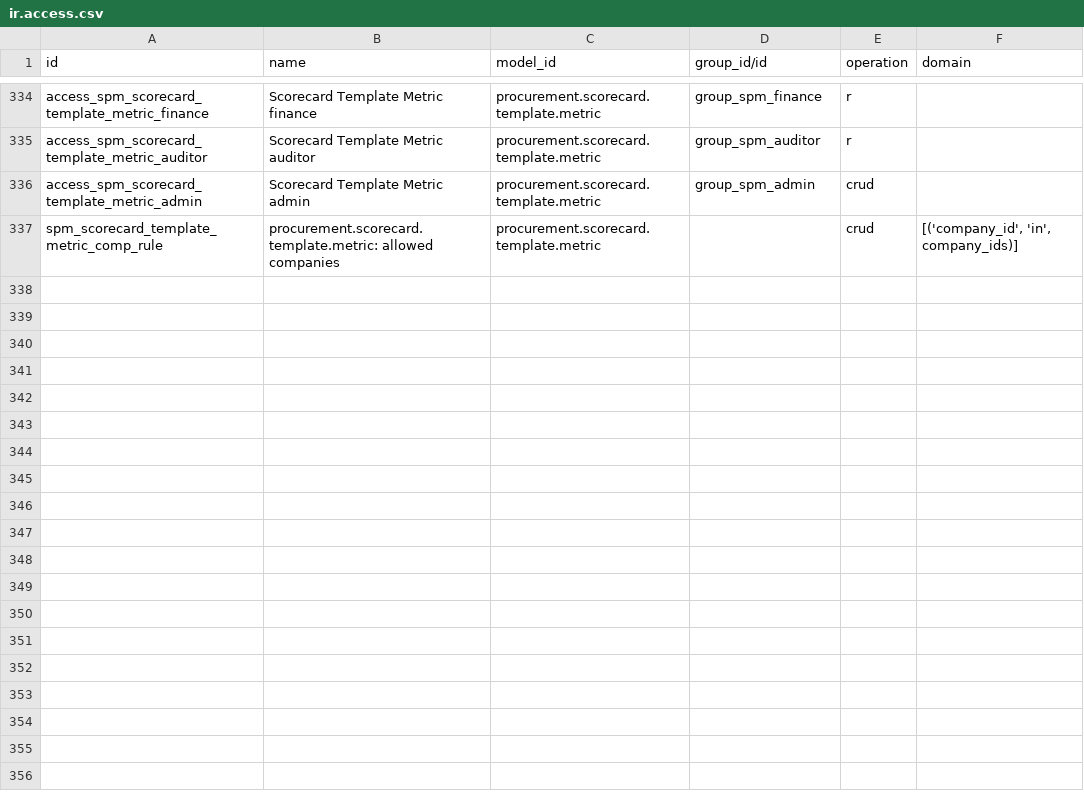
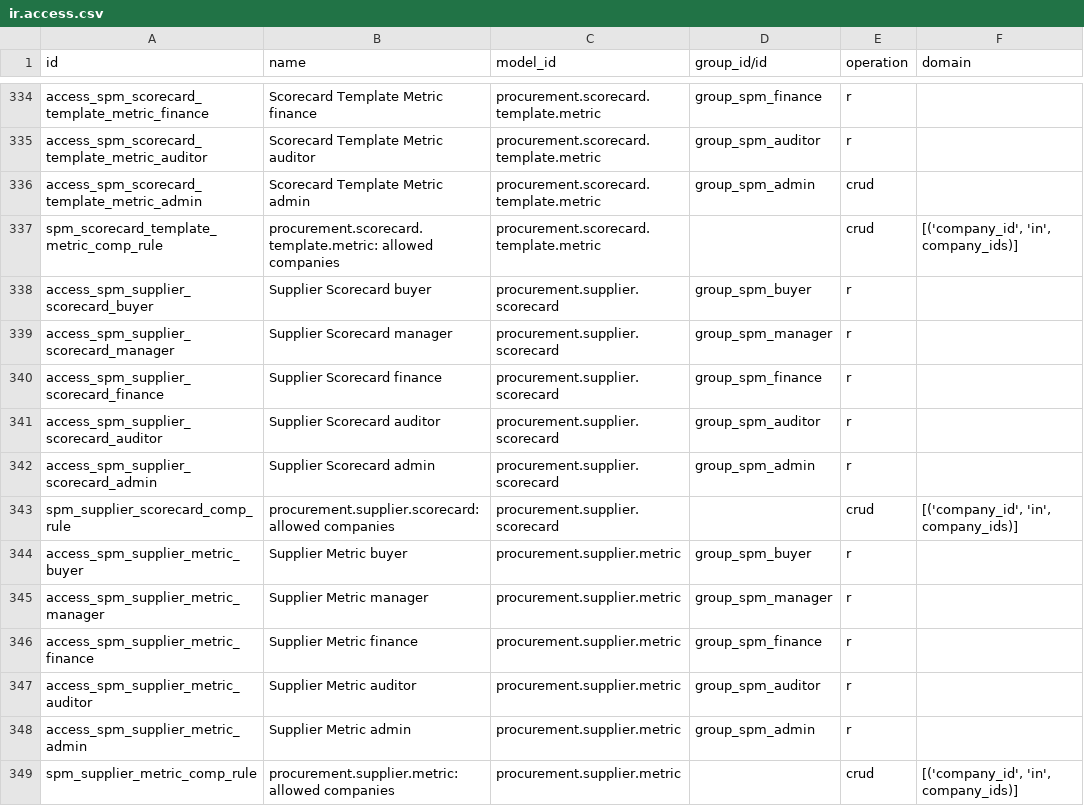
Before and after one commit to duonglong/dummyrepo, a CSV file: supplier_procurement_management_hub/security/ir.access.csv, drawn as a sheet; only a part is shown, gaps mark what is left out.

```diff
--- a/supplier_procurement_management_hub/security/ir.access.csv
+++ b/supplier_procurement_management_hub/security/ir.access.csv
@@ -337 +337,13 @@ access_spm_scorecard_template_metric_admin,Scorecard Template Metric admin,procu
 spm_scorecard_template_metric_comp_rule,procurement.scorecard.template.metric: allowed companies,procurement.scorecard.template.metric,,crud,"[('company_id', 'in', company_ids)]"
+access_spm_supplier_scorecard_buyer,Supplier Scorecard buyer,procurement.supplier.scorecard,group_spm_buyer,r,
+access_spm_supplier_scorecard_manager,Supplier Scorecard manager,procurement.supplier.scorecard,group_spm_manager,r,
+access_spm_supplier_scorecard_finance,Supplier Scorecard finance,procurement.supplier.scorecard,group_spm_finance,r,
+access_spm_supplier_scorecard_auditor,Supplier Scorecard auditor,procurement.supplier.scorecard,group_spm_auditor,r,
+access_spm_supplier_scorecard_admin,Supplier Scorecard admin,procurement.supplier.scorecard,group_spm_admin,r,
+spm_supplier_scorecard_comp_rule,procurement.supplier.scorecard: allowed companies,procurement.supplier.scorecard,,crud,"[('company_id', 'in', company_ids)]"
+access_spm_supplier_metric_buyer,Supplier Metric buyer,procurement.supplier.metric,group_spm_buyer,r,
+access_spm_supplier_metric_manager,Supplier Metric manager,procurement.supplier.metric,group_spm_manager,r,
+access_spm_supplier_metric_finance,Supplier Metric finance,procurement.supplier.metric,group_spm_finance,r,
+access_spm_supplier_metric_auditor,Supplier Metric auditor,procurement.supplier.metric,group_spm_auditor,r,
+access_spm_supplier_metric_admin,Supplier Metric admin,procurement.supplier.metric,group_spm_admin,r,
+spm_supplier_metric_comp_rule,procurement.supplier.metric: allowed companies,procurement.supplier.metric,,crud,"[('company_id', 'in', company_ids)]"
```
Also changed, not shown: 9 other files.
